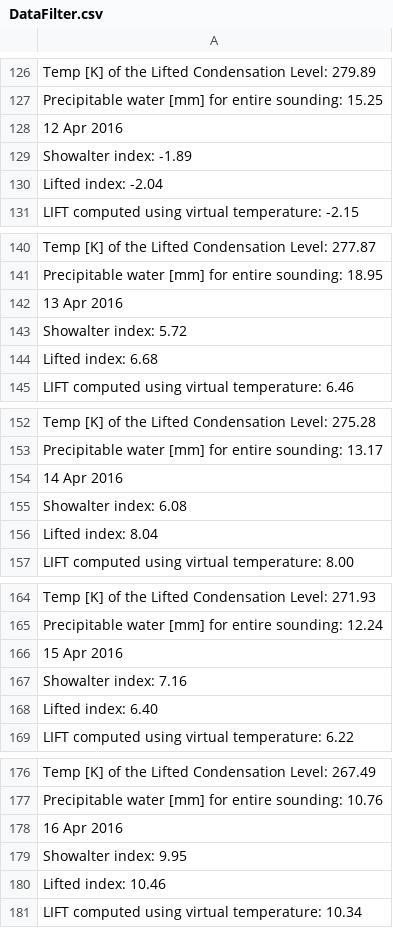
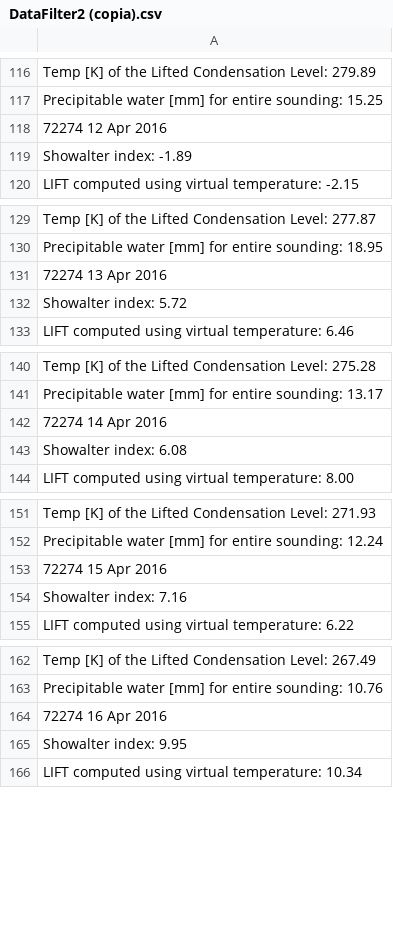
Before and after one commit to maps16/SeminarioC, a CSV file: DataFilter2 (copia).csv (was DataFilter.csv), drawn as a sheet; only a part is shown, gaps mark what is left out; removed rows and columns are numbered as before the commit, all else as after; the diff covers the shown part only; the diff names each change by its address in the sheet, - before the commit and + after, or states it on an @@ line.

```diff
--- a/DataFilter.csv
+++ b/DataFilter2 (copia).csv
-A118: 12 Apr 2016
+A118: 72274 12 Apr 2016
-row 130: Lifted index: -2.04
-A131: 13 Apr 2016
+A131: 72274 13 Apr 2016
-row 144: Lifted index: 6.68
-A142: 14 Apr 2016
+A142: 72274 14 Apr 2016
-row 156: Lifted index: 8.04
-A153: 15 Apr 2016
+A153: 72274 15 Apr 2016
-row 168: Lifted index: 6.40
-A164: 16 Apr 2016
+A164: 72274 16 Apr 2016
-row 180: Lifted index: 10.46
```
Also changed, not shown: 24 removed rows and 25 edited cells elsewhere in this file, 9 other files.
